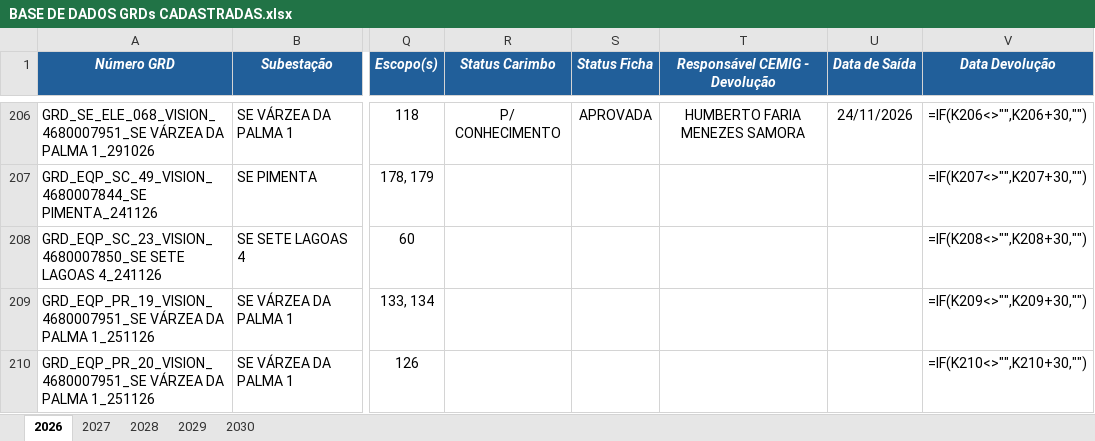
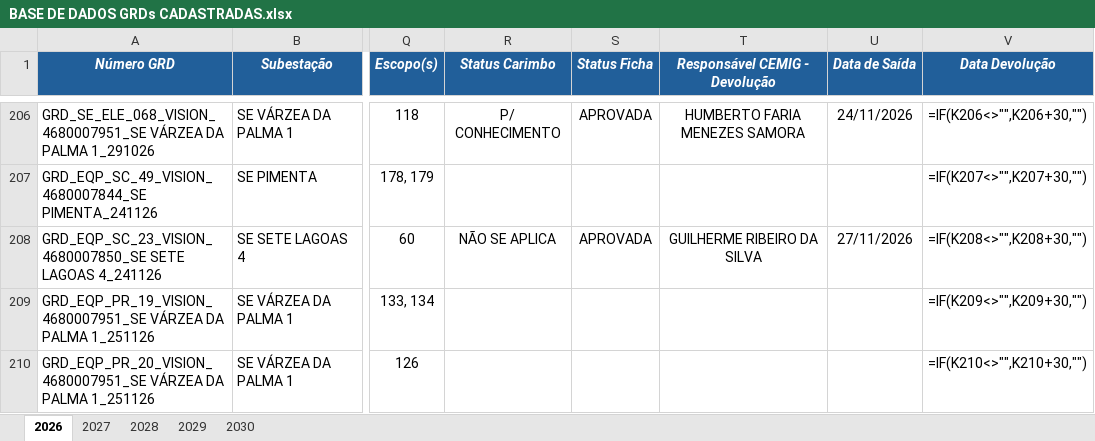
Before and after one commit to kildarymp-creator/GRD---EI-ET, an Excel workbook: BASE DE DADOS GRDs CADASTRADAS.xlsx, sheet 2026, drawn as a sheet; only a part is shown, gaps mark what is left out; values as stored, in another font and other column widths than the file's, no borders; formulas without a stored value are shown as written; conditional formats not drawn; the diff names each change by its address in the sheet, - before the commit and + after, or states it on an @@ line.

Commit message:
Atualização automática da base

```diff
--- a/BASE DE DADOS GRDs CADASTRADAS.xlsx (sheet 2026)
+++ b/BASE DE DADOS GRDs CADASTRADAS.xlsx (sheet 2026)
-R208 (Status Carimbo): (empty)
+R208 (Status Carimbo): NÃO SE APLICA
-S208 (Status Ficha): (empty)
+S208 (Status Ficha): APROVADA
-T208 (Responsável CEMIG - Devolução): (empty)
+T208 (Responsável CEMIG - Devolução): GUILHERME RIBEIRO DA SILVA
-U208 (Data de Saída): (empty)
+U208 (Data de Saída): 27/11/2026
```
